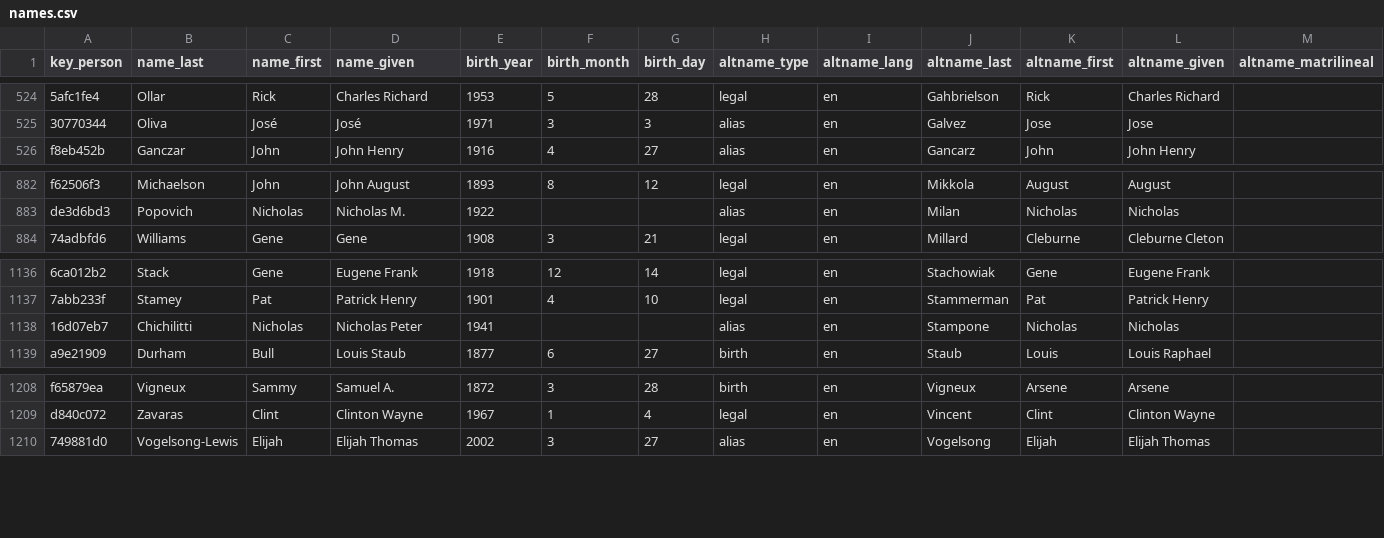
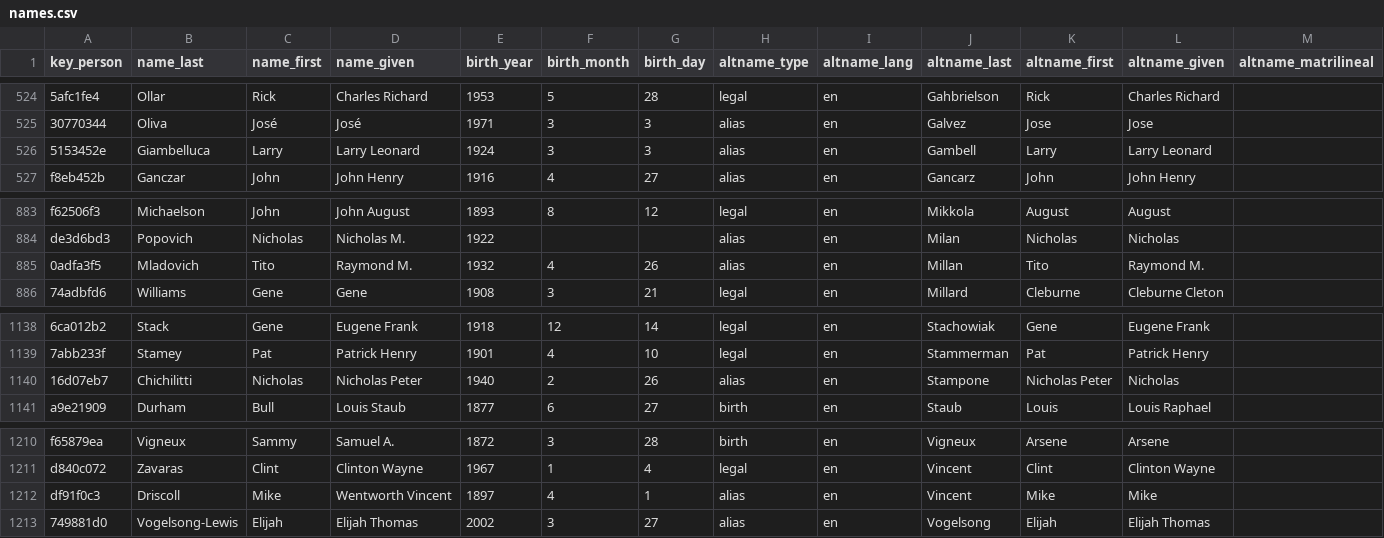
Before and after one commit to chadwickbureau/register, a CSV file: data/names.csv, drawn as a sheet; only a part is shown, gaps mark what is left out; addresses are those after the commit; rows hold the shown columns only; the diff names each change by its address in the sheet, - before the commit and + after, or states it on an @@ line.

Commit message:
Update people and names as of 2025-08-17.

```diff
--- a/data/names.csv
+++ b/data/names.csv
+row 526: 5153452e | Giambelluca | Larry | Larry Leonard | 1924 | 3 | 3 | alias | en | Gambell | Larry | Larry Leonard
+row 885: 0adfa3f5 | Mladovich | Tito | Raymond M. | 1932 | 4 | 26 | alias | en | Millan | Tito | Raymond M.
-E1140 (birth_year): 1941
+E1140 (birth_year): 1940
-F1140 (birth_month): (empty)
+F1140 (birth_month): 2
-G1140 (birth_day): (empty)
+G1140 (birth_day): 26
-K1140 (altname_first): Nicholas
+K1140 (altname_first): Nicholas Peter
+row 1212: df91f0c3 | Driscoll | Mike | Wentworth Vincent | 1897 | 4 | 1 | alias | en | Vincent | Mike | Mike
```
Also changed, not shown: 17 other files.
